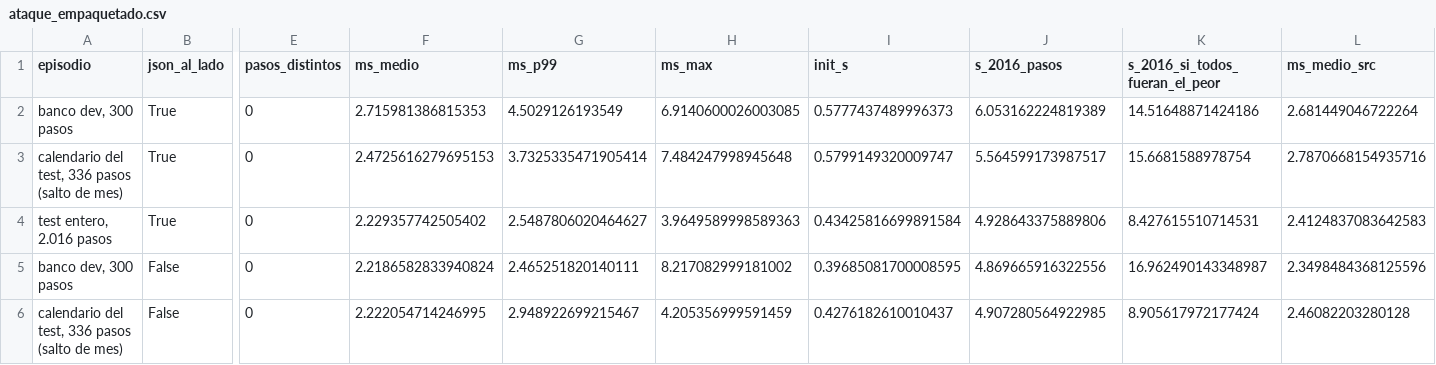
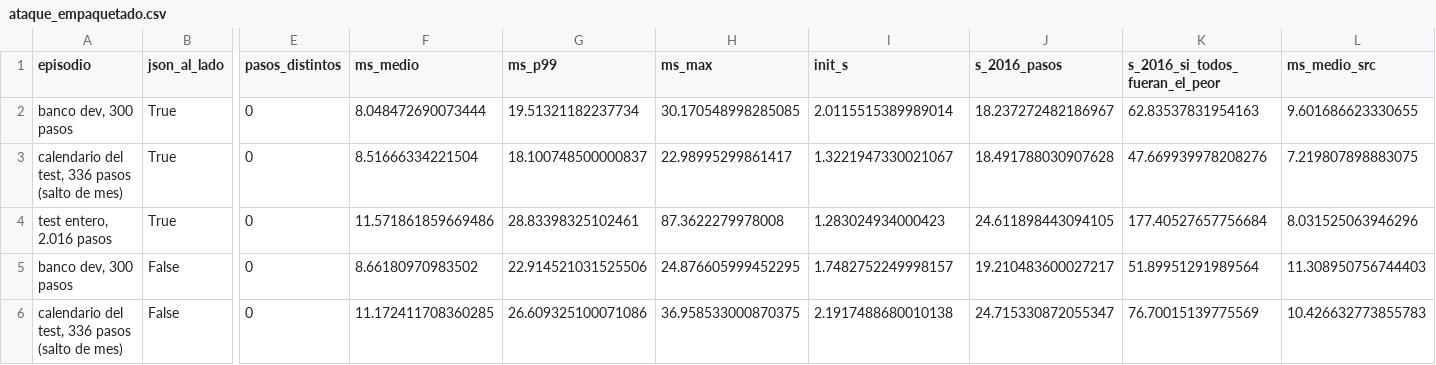
Before and after one commit to aitorboligecubas/Datathon-26, a CSV file: results/p1_hard/ataque_empaquetado.csv, drawn as a sheet; only a part is shown, gaps mark what is left out; the diff names each change by its address in the sheet, - before the commit and + after, or states it on an @@ line.

```diff
--- a/results/p1_hard/ataque_empaquetado.csv
+++ b/results/p1_hard/ataque_empaquetado.csv
-F2 (ms_medio): 2.715981386815353
+F2 (ms_medio): 8.048472690073444
-G2 (ms_p99): 4.5029126193549
+G2 (ms_p99): 19.51321182237734
-H2 (ms_max): 6.9140600026003085
+H2 (ms_max): 30.170548998285085
-I2 (init_s): 0.5777437489996373
+I2 (init_s): 2.0115515389989014
-J2 (s_2016_pasos): 6.053162224819389
+J2 (s_2016_pasos): 18.237272482186967
-K2 (s_2016_si_todos_fueran_el_peor): 14.51648871424186
+K2 (s_2016_si_todos_fueran_el_peor): 62.83537831954163
-L2 (ms_medio_src): 2.681449046722264
+L2 (ms_medio_src): 9.601686623330655
-F3 (ms_medio): 2.4725616279695153
+F3 (ms_medio): 8.51666334221504
-G3 (ms_p99): 3.7325335471905414
+G3 (ms_p99): 18.100748500000837
-H3 (ms_max): 7.484247998945648
+H3 (ms_max): 22.98995299861417
-I3 (init_s): 0.5799149320009747
+I3 (init_s): 1.3221947330021067
-J3 (s_2016_pasos): 5.564599173987517
+J3 (s_2016_pasos): 18.491788030907628
-K3 (s_2016_si_todos_fueran_el_peor): 15.6681588978754
+K3 (s_2016_si_todos_fueran_el_peor): 47.669939978208276
-L3 (ms_medio_src): 2.7870668154935716
+L3 (ms_medio_src): 7.219807898883075
-F4 (ms_medio): 2.229357742505402
+F4 (ms_medio): 11.571861859669486
-G4 (ms_p99): 2.5487806020464627
+G4 (ms_p99): 28.83398325102461
-H4 (ms_max): 3.9649589998589363
+H4 (ms_max): 87.3622279978008
-I4 (init_s): 0.43425816699891584
+I4 (init_s): 1.283024934000423
-J4 (s_2016_pasos): 4.928643375889806
+J4 (s_2016_pasos): 24.611898443094105
-K4 (s_2016_si_todos_fueran_el_peor): 8.427615510714531
+K4 (s_2016_si_todos_fueran_el_peor): 177.40527657756684
-L4 (ms_medio_src): 2.4124837083642583
+L4 (ms_medio_src): 8.031525063946296
-F5 (ms_medio): 2.2186582833940824
+F5 (ms_medio): 8.66180970983502
-G5 (ms_p99): 2.465251820140111
+G5 (ms_p99): 22.914521031525506
-H5 (ms_max): 8.217082999181002
+H5 (ms_max): 24.876605999452295
-I5 (init_s): 0.39685081700008595
+I5 (init_s): 1.7482752249998157
-J5 (s_2016_pasos): 4.869665916322556
+J5 (s_2016_pasos): 19.210483600027217
-K5 (s_2016_si_todos_fueran_el_peor): 16.962490143348987
+K5 (s_2016_si_todos_fueran_el_peor): 51.89951291989564
-L5 (ms_medio_src): 2.3498484368125596
+L5 (ms_medio_src): 11.308950756744403
-F6 (ms_medio): 2.222054714246995
+F6 (ms_medio): 11.172411708360285
-G6 (ms_p99): 2.948922699215467
+G6 (ms_p99): 26.609325100071086
-H6 (ms_max): 4.205356999591459
+H6 (ms_max): 36.958533000870375
-I6 (init_s): 0.4276182610010437
+I6 (init_s): 2.1917488680010138
-J6 (s_2016_pasos): 4.907280564922985
+J6 (s_2016_pasos): 24.715330872055347
-K6 (s_2016_si_todos_fueran_el_peor): 8.905617972177424
+K6 (s_2016_si_todos_fueran_el_peor): 76.70015139775569
-L6 (ms_medio_src): 2.46082203280128
+L6 (ms_medio_src): 10.426632773855783
```
Also changed, not shown: 4 other files.
